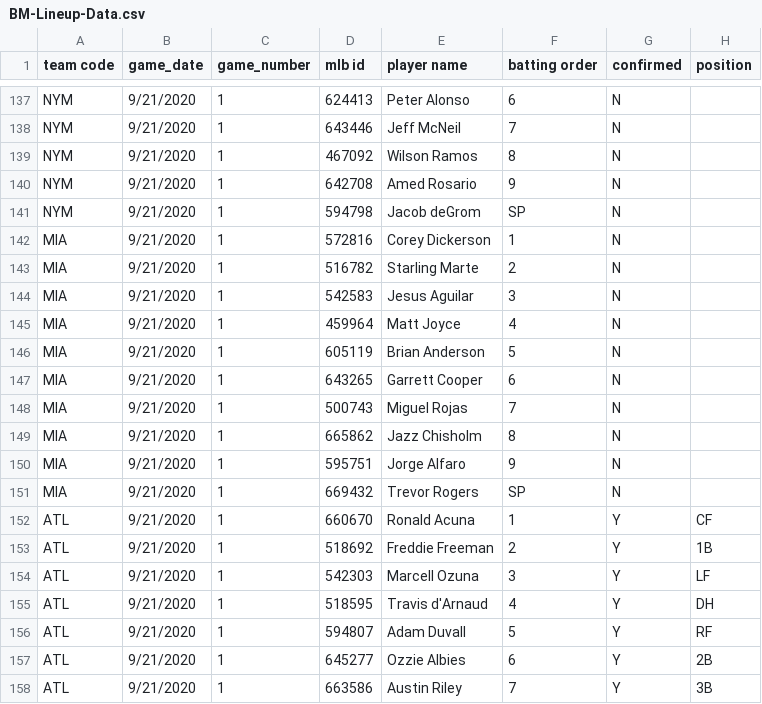
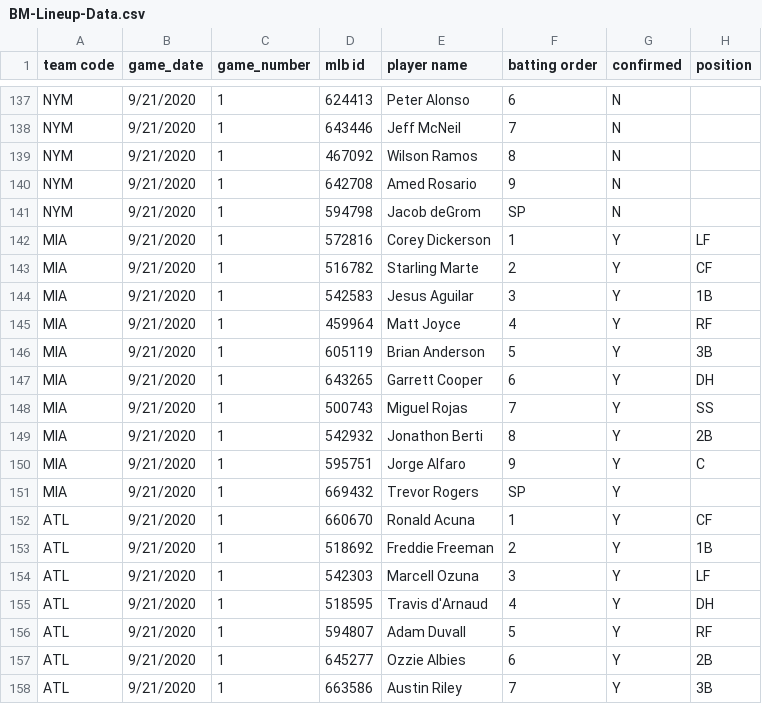
Before and after one commit to justinmof/MLBSheets-CSV-Files, a CSV file: BM-Lineup-Data.csv, drawn as a sheet; only a part is shown, gaps mark what is left out.

```diff
--- a/BM-Lineup-Data.csv
+++ b/BM-Lineup-Data.csv
@@ -141,12 +141,12 @@ NYM,9/21/2020,1,642708,Amed Rosario,9,N,
 NYM,9/21/2020,1,594798,Jacob deGrom,SP,N,
-MIA,9/21/2020,1,572816,Corey Dickerson,1,N,
-MIA,9/21/2020,1,516782,Starling Marte,2,N,
-MIA,9/21/2020,1,542583,Jesus Aguilar,3,N,
-MIA,9/21/2020,1,459964,Matt Joyce,4,N,
-MIA,9/21/2020,1,605119,Brian Anderson,5,N,
-MIA,9/21/2020,1,643265,Garrett Cooper,6,N,
-MIA,9/21/2020,1,500743,Miguel Rojas,7,N,
-MIA,9/21/2020,1,665862,Jazz Chisholm,8,N,
-MIA,9/21/2020,1,595751,Jorge Alfaro,9,N,
-MIA,9/21/2020,1,669432,Trevor Rogers,SP,N,
+MIA,9/21/2020,1,572816,Corey Dickerson,1,Y,LF
+MIA,9/21/2020,1,516782,Starling Marte,2,Y,CF
+MIA,9/21/2020,1,542583,Jesus Aguilar,3,Y,1B
+MIA,9/21/2020,1,459964,Matt Joyce,4,Y,RF
+MIA,9/21/2020,1,605119,Brian Anderson,5,Y,3B
+MIA,9/21/2020,1,643265,Garrett Cooper,6,Y,DH
+MIA,9/21/2020,1,500743,Miguel Rojas,7,Y,SS
+MIA,9/21/2020,1,542932,Jonathon Berti,8,Y,2B
+MIA,9/21/2020,1,595751,Jorge Alfaro,9,Y,C
+MIA,9/21/2020,1,669432,Trevor Rogers,SP,Y,
 ATL,9/21/2020,1,660670,Ronald Acuna,1,Y,CF
```
Also changed, not shown: BM-Lineup-Data1.csv.
